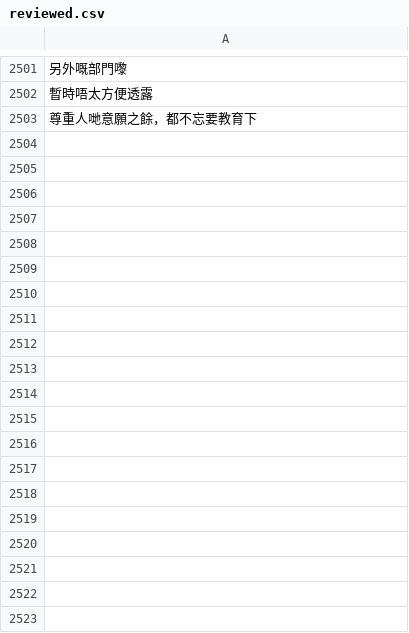
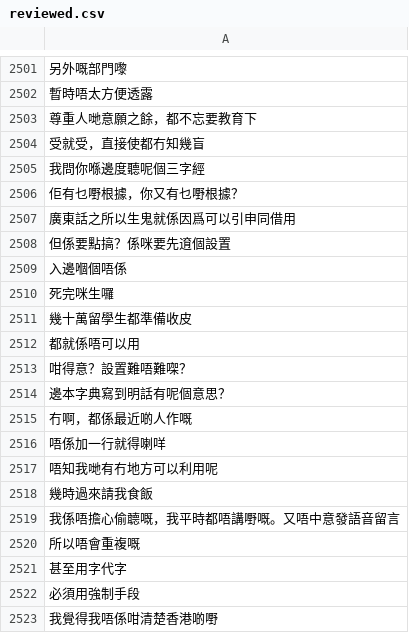
Before and after one commit to CanCLID/sentences, a CSV file: common_voice/reviewed.csv, drawn as a sheet; only a part is shown, gaps mark what is left out; the diff covers the shown part only; the diff names each change by its address in the sheet, - before the commit and + after, or states it on an @@ line.

```diff
--- a/common_voice/reviewed.csv
+++ b/common_voice/reviewed.csv
+row 2504: 受就受，直接使都冇知幾盲
+row 2505: 我問你喺邊度聽呢個三字經
+row 2506: 佢有乜嘢根據，你又有乜嘢根據？
+row 2507: 廣東話之所以生鬼就係因爲可以引申同借用
+row 2508: 但係要點搞？係咪要先逳個設置
+row 2509: 入邊嗰個唔係
+row 2510: 死完咪生囉
+row 2511: 幾十萬留學生都準備收皮
+row 2512: 都就係唔可以用
+row 2513: 咁得意？設置難唔難㗎？
+row 2514: 邊本字典寫到明話有呢個意思？
+row 2515: 冇啊，都係最近啲人作嘅
+row 2516: 唔係加一行就得喇咩
+row 2517: 唔知我哋有冇地方可以利用呢
+row 2518: 幾時過來請我食飯
+row 2519: 我係唔擔心偷聼嘅，我平時都唔講嘢嘅。又唔中意發語音留言
+row 2520: 所以唔會重複嘅
+row 2521: 甚至用字代字
+row 2522: 必須用強制手段
+row 2523: 我覺得我唔係咁清楚香港啲嘢
```
Also changed, not shown: 129 added rows elsewhere in this file, 1 other file.
